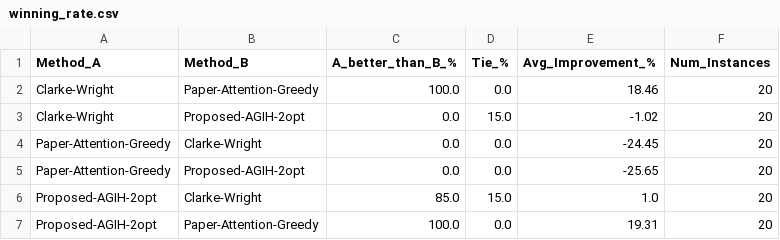
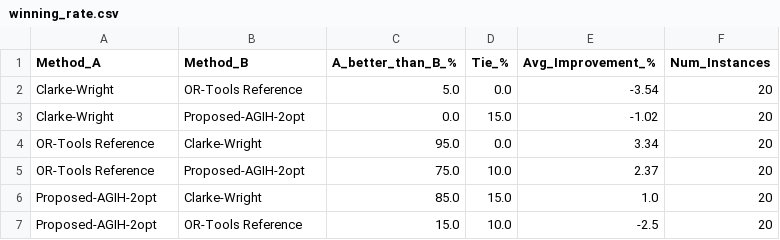
Before and after one commit to Ngatran2784/DACN_cvrp_agih_project, a CSV file: results/winning_rate.csv, drawn as a sheet.

```diff
--- a/results/winning_rate.csv
+++ b/results/winning_rate.csv
@@ -1,7 +1,7 @@
 Method_A,Method_B,A_better_than_B_%,Tie_%,Avg_Improvement_%,Num_Instances
-Clarke-Wright,Paper-Attention-Greedy,100.0,0.0,18.46,20
+Clarke-Wright,OR-Tools Reference,5.0,0.0,-3.54,20
 Clarke-Wright,Proposed-AGIH-2opt,0.0,15.0,-1.02,20
-Paper-Attention-Greedy,Clarke-Wright,0.0,0.0,-24.45,20
-Paper-Attention-Greedy,Proposed-AGIH-2opt,0.0,0.0,-25.65,20
+OR-Tools Reference,Clarke-Wright,95.0,0.0,3.34,20
+OR-Tools Reference,Proposed-AGIH-2opt,75.0,10.0,2.37,20
 Proposed-AGIH-2opt,Clarke-Wright,85.0,15.0,1.0,20
-Proposed-AGIH-2opt,Paper-Attention-Greedy,100.0,0.0,19.31,20
+Proposed-AGIH-2opt,OR-Tools Reference,15.0,10.0,-2.5,20
```
Also changed, not shown: results/results_avg.csv, results/results_summary.csv, 4 other files.
